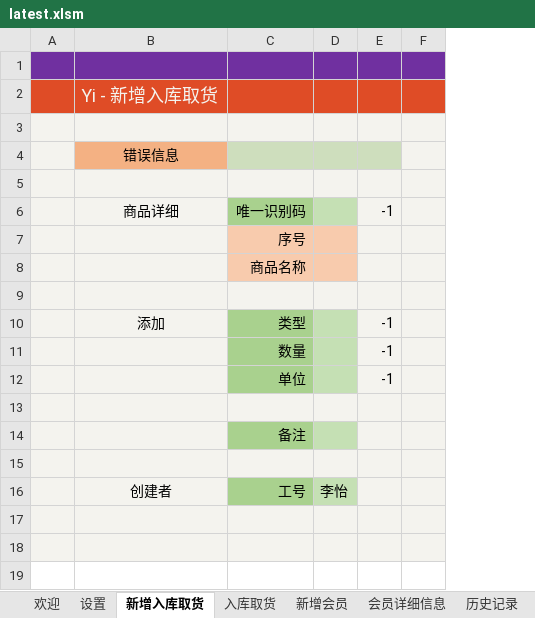
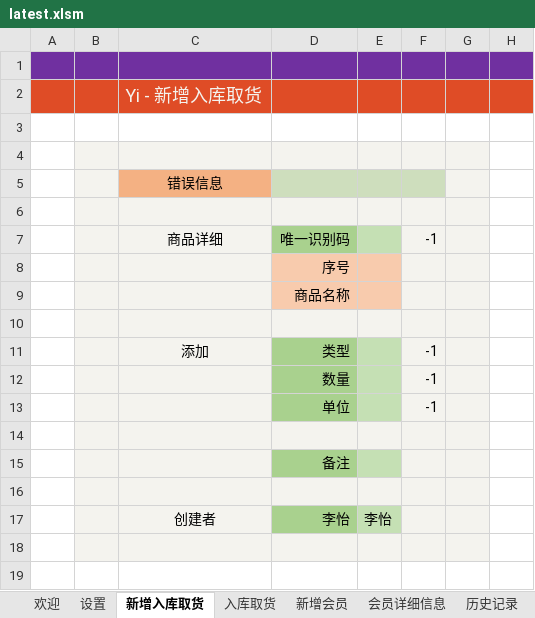
Before and after one commit to ilikeyi/Office, an Excel workbook: Storage/latest.xlsm, sheet 新增入库取货, drawn as a sheet; values as stored, in another font and other column widths than the file's, no borders; charts and pictures and conditional formats not drawn; addresses are those after the commit; the diff names each change by its address in the sheet, - before the commit and + after, or states it on an @@ line.

Commit message:
v1.6

```diff
--- a/Storage/latest.xlsm (sheet 新增入库取货)
+++ b/Storage/latest.xlsm (sheet 新增入库取货)
+column B, empty
@@ column H unhidden, empty @@
+row 3: (empty)
-A4:A19 fill: #F4F3EE
+A4:A19 fill: none
-D17: 工号
+D17: 李怡
-C19:G19 fill: #F4F3EE
+C19:G19 fill: none
```
Also changed, not shown: sheet 新增会员, sheet 设置, formulas that keep their value, charts or pictures.
